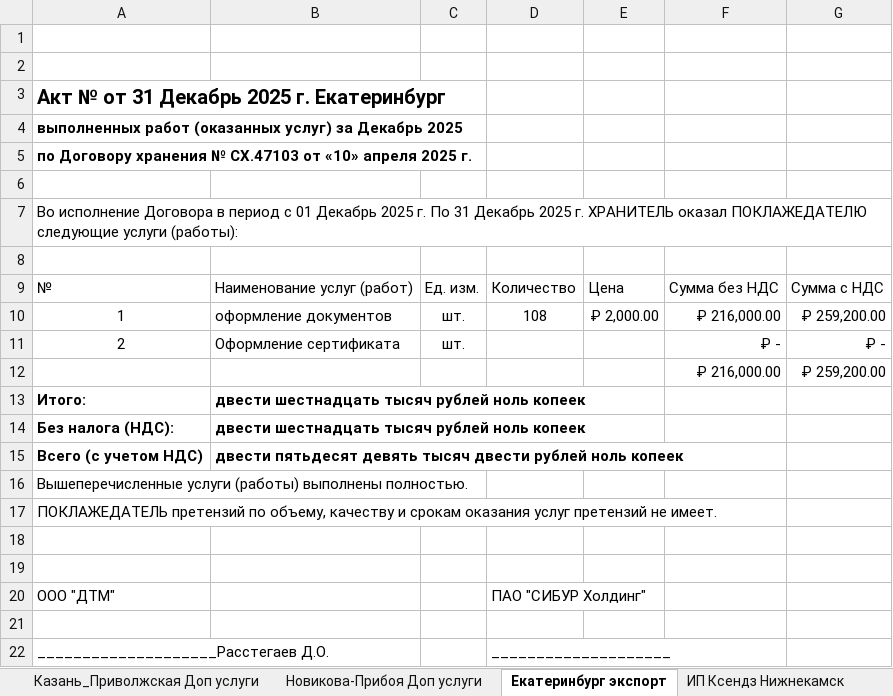
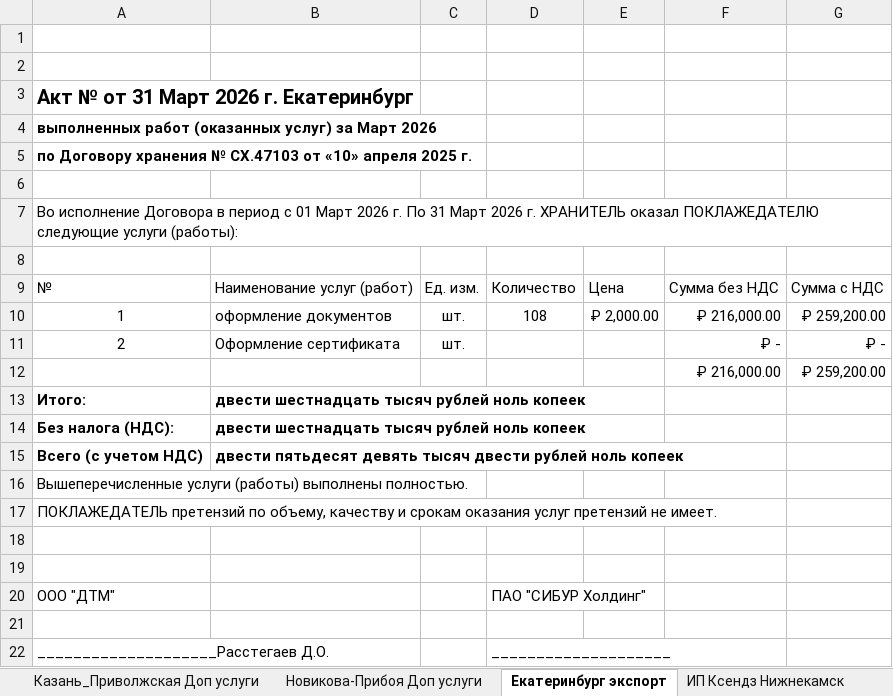
Before and after one commit to AntiChat1990/dtm_dashboard, an Excel workbook: dtm_dashboard/excel_data/Сводный отчёт Декабрь 2025.xlsx, sheet Екатеринбург экспорт, drawn as a sheet; values as stored, in another font and other column widths than the file's, no borders; the diff names each change by its address in the sheet, - before the commit and + after, or states it on an @@ line.

```diff
--- a/dtm_dashboard/excel_data/Сводный отчёт Декабрь 2025.xlsx (sheet Екатеринбург экспорт)
+++ b/dtm_dashboard/excel_data/Сводный отчёт Декабрь 2025.xlsx (sheet Екатеринбург экспорт)
-A3: Акт № от 31 Декабрь 2025 г. Екатеринбург
+A3: Акт № от 31 Март 2026 г. Екатеринбург
-A4: …услуг) за Декабрь 2025
+A4: …услуг) за Март 2026
-A7: …с 01 Декабрь 2025 г. По 31 Декабрь 2025 г. ХРАНИТЕЛЬ…
+A7: …с 01 Март 2026 г. По 31 Март 2026 г. ХРАНИТЕЛЬ…
```
Also changed, not shown: sheet Зеленодольск Доп услуги, sheet Новикова-Прибоя Доп услуги, sheet Казань_Автосервисная Доп услуги, sheet Казань_Приволжская Доп услуги, sheet Нижнекамск экспорт, sheet Зеленодольск экспорт, 3 more sheets, other sheet tabs, dtm_dashboard/excel_data/Сводный отчёт Март 2026.xlsx, dtm_dashboard/excel_data/Сводный отчёт Февраль 2026.xlsx, 2 other files.
